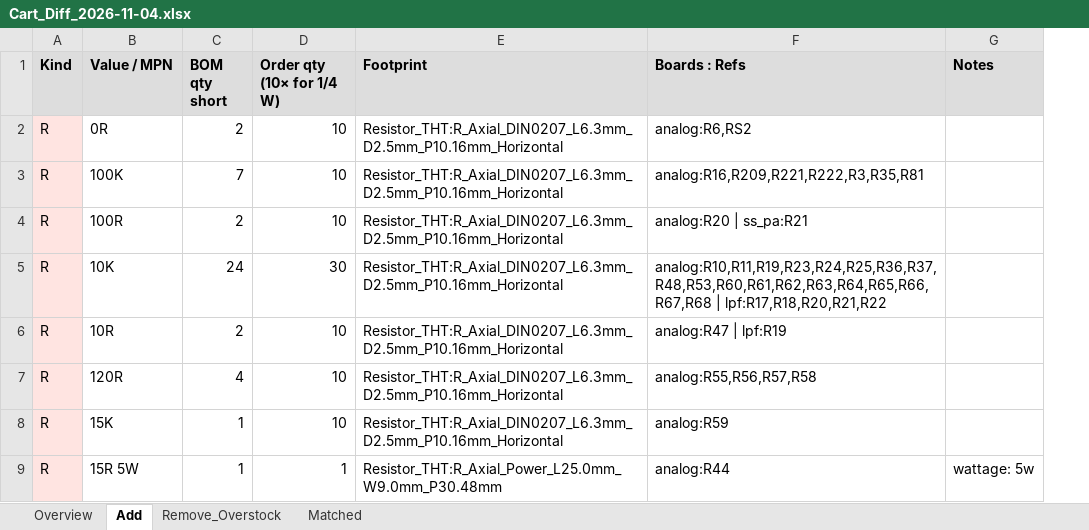
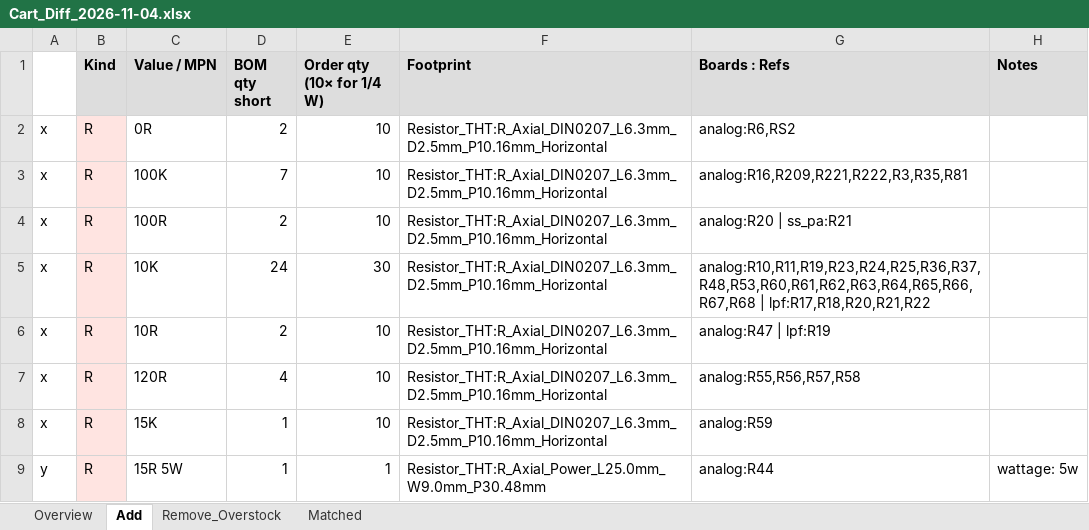
Before and after one commit to agelders2021/xmitter, an Excel workbook: Documentation/Cart_Diff_2026-11-04.xlsx, sheet Add, drawn as a sheet; only a part is shown; values as stored, in another font and other column widths than the file's, no borders; the diff names each change by its address in the sheet, - before the commit and + after, or states it on an @@ line.

```diff
--- a/Documentation/Cart_Diff_2026-11-04.xlsx (sheet Add)
+++ b/Documentation/Cart_Diff_2026-11-04.xlsx (sheet Add)
+column A, rows 2-9: x | x | x | x | x | x | x | y
```
Also changed, not shown: sheet Matched, Documentation/Parts_List_RevD.xlsx, 16 other files.
